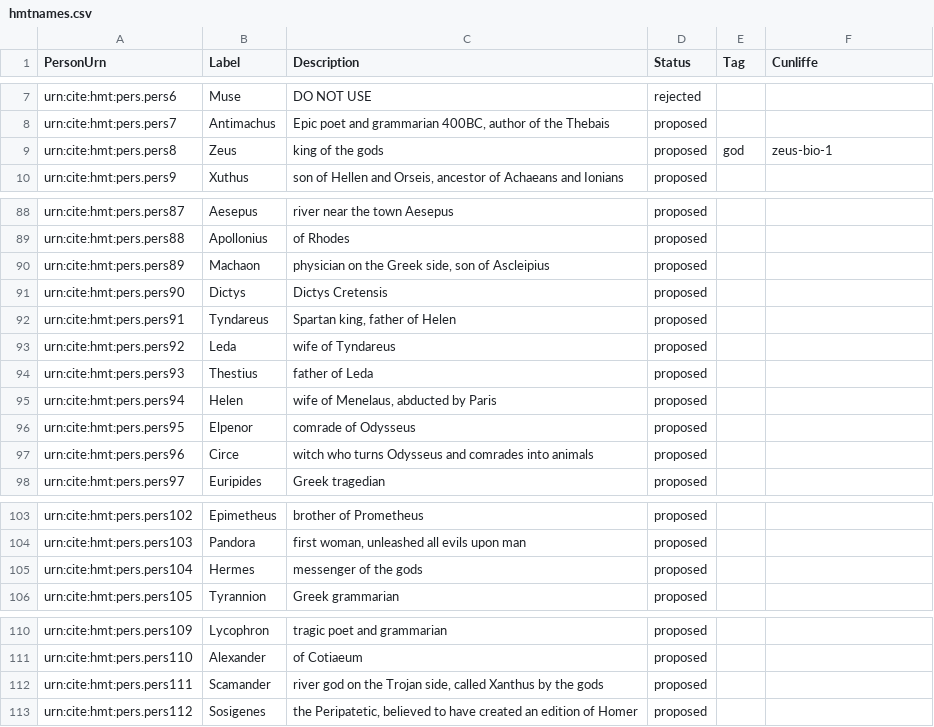
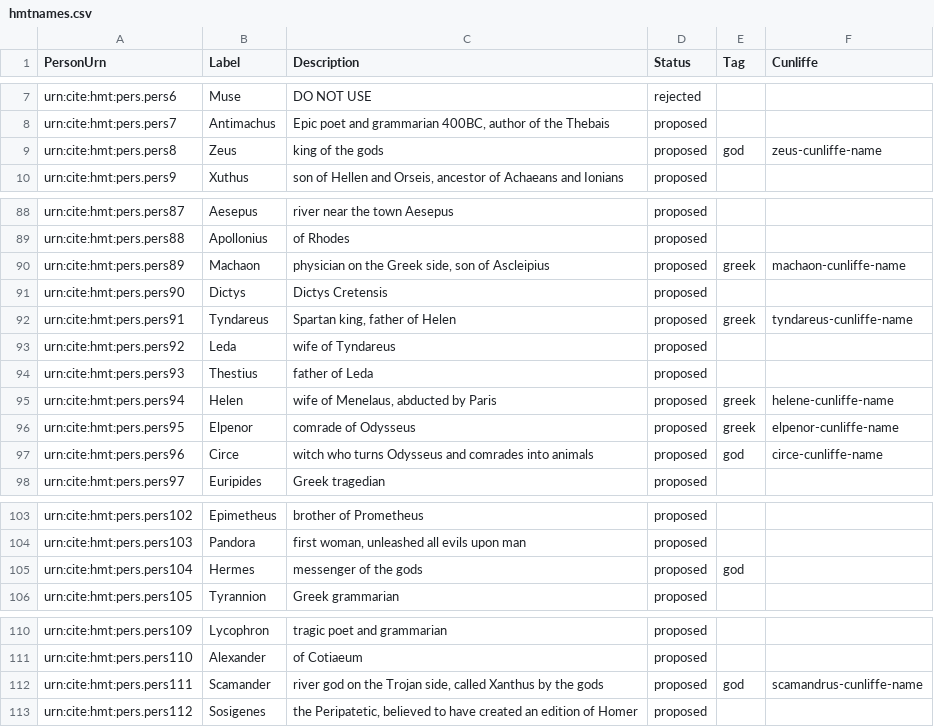
Before and after one commit to brclar15/homerNames, a CSV file: indicies/hmtnames.csv, drawn as a sheet; only a part is shown, gaps mark what is left out; the diff covers the shown part only.

```diff
--- a/indicies/hmtnames.csv
+++ b/indicies/hmtnames.csv
@@ -8,3 +8,3 @@ urn:cite:hmt:pers.pers6,Muse,"DO NOT USE",rejected,,
 urn:cite:hmt:pers.pers7,Antimachus,"Epic poet and grammarian 400BC, author of the Thebais",proposed,,
-urn:cite:hmt:pers.pers8,Zeus,"king of the gods",proposed,god,zeus-bio-1
+urn:cite:hmt:pers.pers8,Zeus,"king of the gods",proposed,god,zeus-cunliffe-name
 urn:cite:hmt:pers.pers9,Xuthus,"son of Hellen and Orseis, ancestor of Achaeans and Ionians",proposed,,
@@ -89,10 +89,10 @@ urn:cite:hmt:pers.pers87,Aesepus,"river near the town Aesepus",proposed,,
 urn:cite:hmt:pers.pers88,Apollonius,"of Rhodes",proposed,,
-urn:cite:hmt:pers.pers89,Machaon,"physician on the Greek side, son of Ascleipius",proposed,,
+urn:cite:hmt:pers.pers89,Machaon,"physician on the Greek side, son of Ascleipius",proposed,greek,machaon-cunliffe-name
 urn:cite:hmt:pers.pers90,Dictys,"Dictys Cretensis",proposed,,
-urn:cite:hmt:pers.pers91,Tyndareus,"Spartan king, father of Helen",proposed,,
+urn:cite:hmt:pers.pers91,Tyndareus,"Spartan king, father of Helen",proposed,greek,tyndareus-cunliffe-name
 urn:cite:hmt:pers.pers92,Leda,"wife of Tyndareus",proposed,,
 urn:cite:hmt:pers.pers93,Thestius,"father of Leda",proposed,,
-urn:cite:hmt:pers.pers94,Helen,"wife of Menelaus, abducted by Paris",proposed,,
-urn:cite:hmt:pers.pers95,Elpenor,"comrade of Odysseus",proposed,,
-urn:cite:hmt:pers.pers96,Circe,"witch who turns Odysseus and comrades into animals",proposed,,
+urn:cite:hmt:pers.pers94,Helen,"wife of Menelaus, abducted by Paris",proposed,greek,helene-cunliffe-name
+urn:cite:hmt:pers.pers95,Elpenor,"comrade of Odysseus",proposed,greek,elpenor-cunliffe-name
+urn:cite:hmt:pers.pers96,Circe,"witch who turns Odysseus and comrades into animals",proposed,god,circe-cunliffe-name
 urn:cite:hmt:pers.pers97,Euripides,"Greek tragedian",proposed,,
@@ -104,3 +104,3 @@ urn:cite:hmt:pers.pers102,Epimetheus,"brother of Prometheus",proposed,,
 urn:cite:hmt:pers.pers103,Pandora,"first woman, unleashed all evils upon man",proposed,,
-urn:cite:hmt:pers.pers104,Hermes,"messenger of the gods",proposed,,
+urn:cite:hmt:pers.pers104,Hermes,"messenger of the gods",proposed,god,
 urn:cite:hmt:pers.pers105,Tyrannion,"Greek grammarian",proposed,,
@@ -111,3 +111,3 @@ urn:cite:hmt:pers.pers109,Lycophron,"tragic poet and grammarian",proposed,,
 urn:cite:hmt:pers.pers110,Alexander,"of Cotiaeum",proposed,,
-urn:cite:hmt:pers.pers111,Scamander,"river god on the Trojan side, called Xanthus by the gods",proposed,,
+urn:cite:hmt:pers.pers111,Scamander,"river god on the Trojan side, called Xanthus by the gods",proposed,god,scamandrus-cunliffe-name
 urn:cite:hmt:pers.pers112,Sosigenes,"the Peripatetic, believed to have created an edition of Homer",proposed,,
```
Also changed, not shown: 47 edited cells elsewhere in this file.
